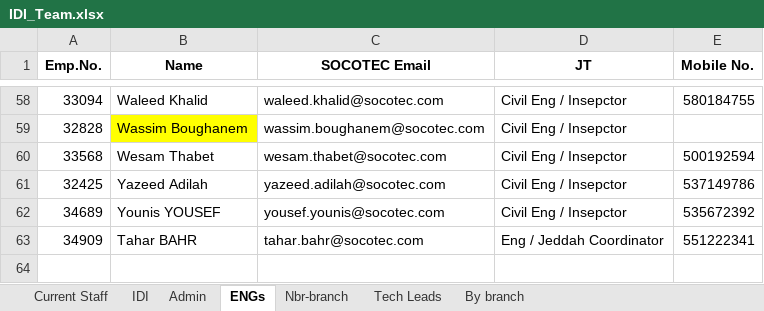
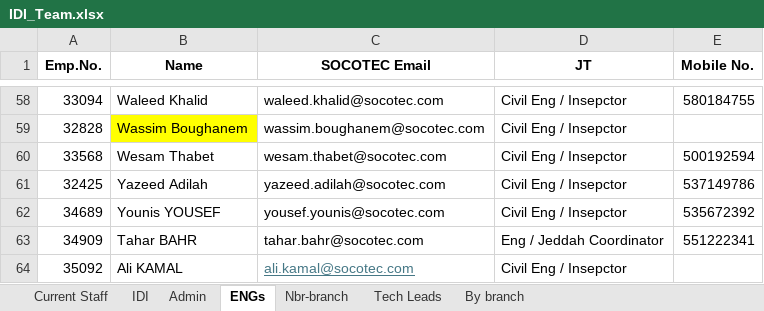
Before and after one commit to MohamedAlyMosaad/rd6-generator, an Excel workbook: IDI_Team.xlsx, sheet ENGs, drawn as a sheet; only a part is shown, gaps mark what is left out; values as stored, in another font and other column widths than the file's, no borders; the diff names each change by its address in the sheet, - before the commit and + after, or states it on an @@ line.

Commit message:
Add files via upload

```diff
--- a/IDI_Team.xlsx (sheet ENGs)
+++ b/IDI_Team.xlsx (sheet ENGs)
+row 64: 35092 | Ali KAMAL | ali.kamal@socotec.com | Civil Eng / Insepctor
```
